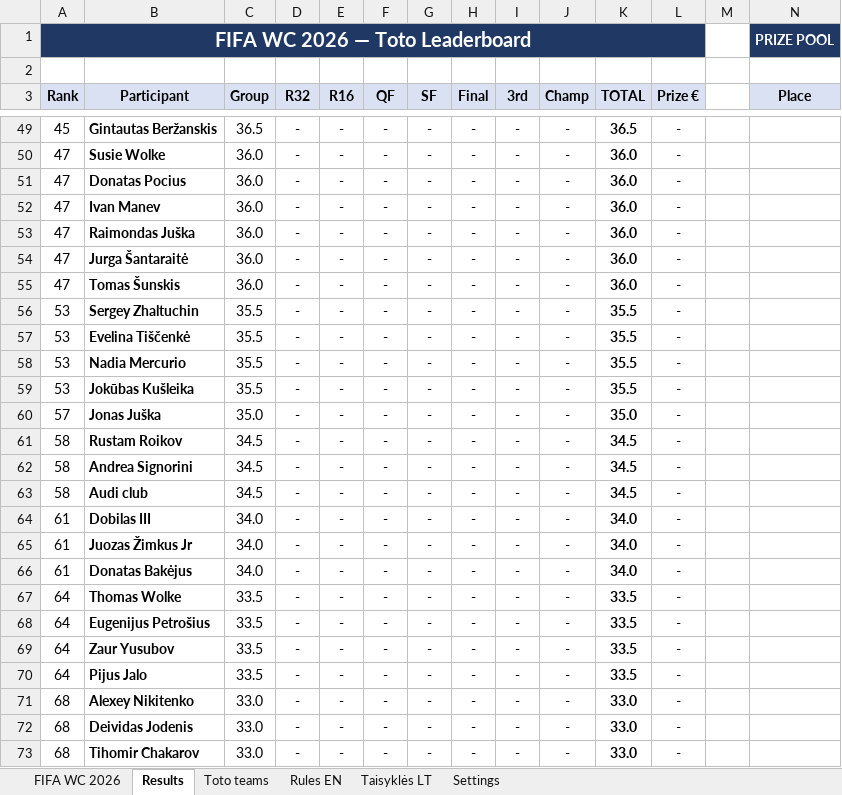
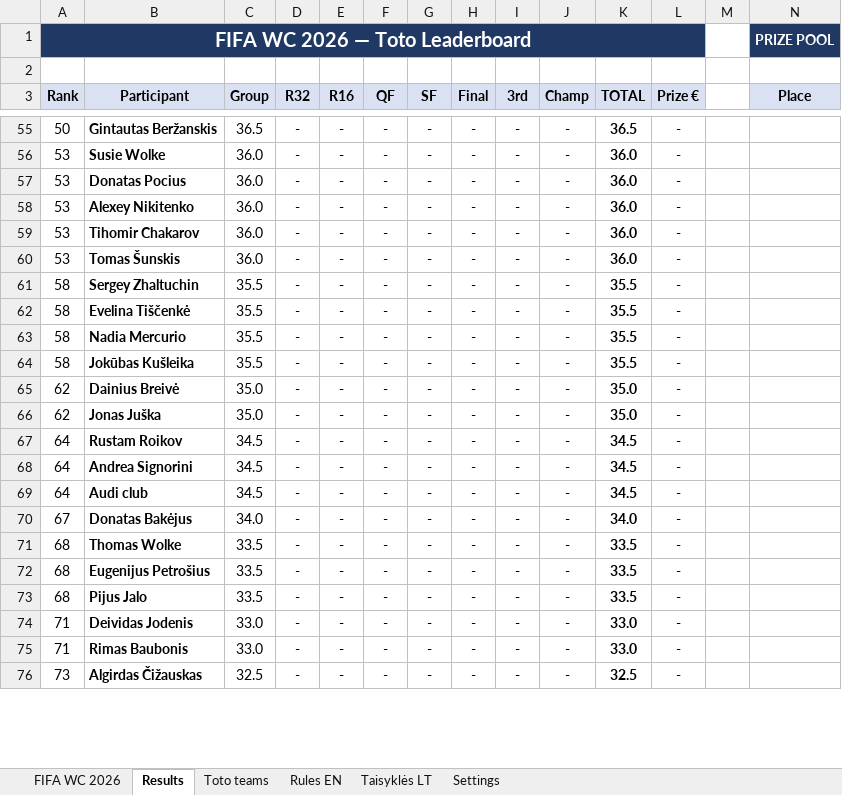
Before and after one commit to chakarti1976/WC2026-TOTO-, an Excel workbook: WC 2026 Toto - Participants list.xlsx, sheet Results, drawn as a sheet; only a part is shown, gaps mark what is left out; values as stored, in another font and other column widths than the file's, no borders; removed rows and columns are numbered as before the commit, all else as after; rows hold the shown columns only; the diff covers the shown part only; the diff names each change by its address in the sheet, - before the commit and + after, or states it on an @@ line.

```diff
--- a/WC 2026 Toto - Participants list.xlsx (sheet Results)
+++ b/WC 2026 Toto - Participants list.xlsx (sheet Results)
-A55 (Rank): 45
+A55 (Rank): 50
-A56:A59 (Rank): 47
+A56:A59 (Rank): 53
-B58 (Participant): Ivan Manev
+B58 (Participant): Alexey Nikitenko
-B59 (Participant): Raimondas Juška
+B59 (Participant): Tihomir Chakarov
-row 54: 47 | Jurga Šantaraitė | 36.0 | - | - | - | - | - | - | - | 36.0 | -
-A60 (Rank): 47
+A60 (Rank): 53
-A61:A64 (Rank): 53
+A61:A64 (Rank): 58
+row 65: 62 | Dainius Breivė | 35.0 | - | - | - | - | - | - | - | 35.0 | -
-A66 (Rank): 57
+A66 (Rank): 62
-A67:A69 (Rank): 58
+A67:A69 (Rank): 64
-row 64: 61 | Dobilas III | 34.0 | - | - | - | - | - | - | - | 34.0 | -
-row 65: 61 | Juozas Žimkus Jr | 34.0 | - | - | - | - | - | - | - | 34.0 | -
-A70 (Rank): 61
+A70 (Rank): 67
-A71:A72 (Rank): 64
+A71:A72 (Rank): 68
-row 69: 64 | Zaur Yusubov | 33.5 | - | - | - | - | - | - | - | 33.5 | -
-A73 (Rank): 64
+A73 (Rank): 68
-row 71: 68 | Alexey Nikitenko | 33.0 | - | - | - | - | - | - | - | 33.0 | -
-A74:A75 (Rank): 68
+A74:A75 (Rank): 71
-B75 (Participant): Tihomir Chakarov
+B75 (Participant): Rimas Baubonis
+row 76: 73 | Algirdas Čižauskas | 32.5 | - | - | - | - | - | - | - | 32.5 | -
```
Also changed, not shown: 15 added rows, 12 removed rows, 102 edited cells and cell formats elsewhere in this sheet, sheet Toto teams, sheet FIFA WC 2026, formulas that keep their value, hidden cells.
